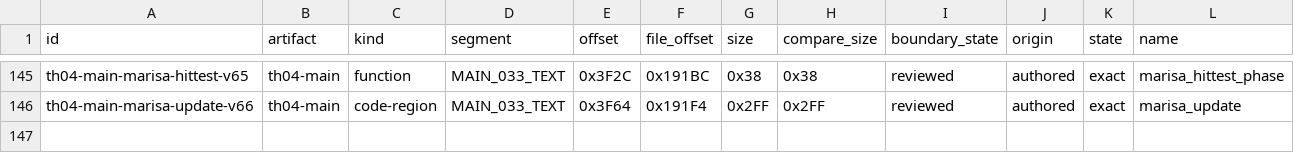
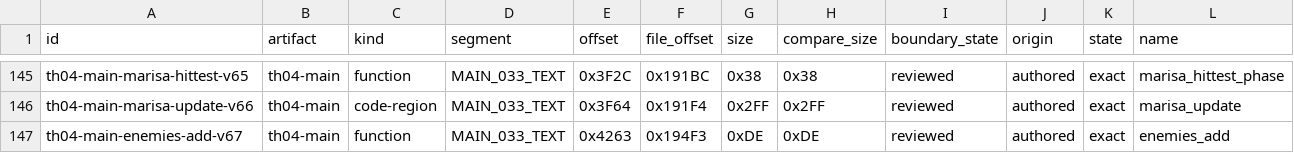
Before and after one commit to N0zoM1z0/th04, a CSV file: config/units.csv, drawn as a sheet; only a part is shown, gaps mark what is left out; rows hold the shown columns only; the diff names each change by its address in the sheet, - before the commit and + after, or states it on an @@ line.

```diff
--- a/config/units.csv
+++ b/config/units.csv
+row 147: th04-main-enemies-add-v67 | th04-main | function | MAIN_033_TEXT | 0x4263 | 0x194F3 | 0xDE | 0xDE | reviewed | authored | exact | enemies_add
```
Also changed, not shown: config/knowledge.csv, config/th04_main_authored_functions.csv, 9 other files.
